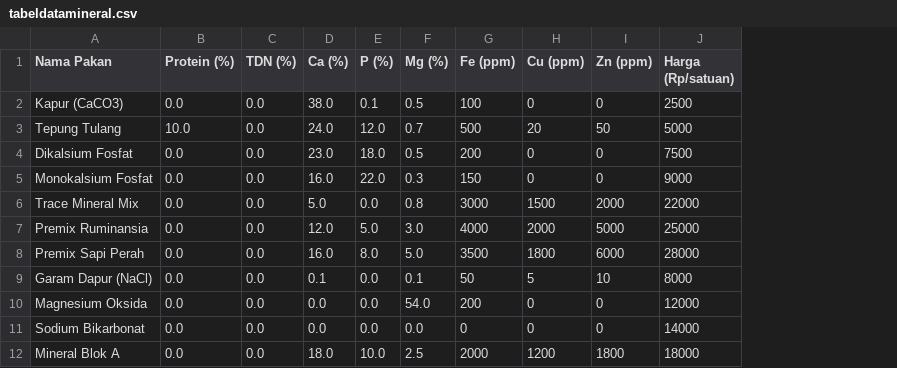
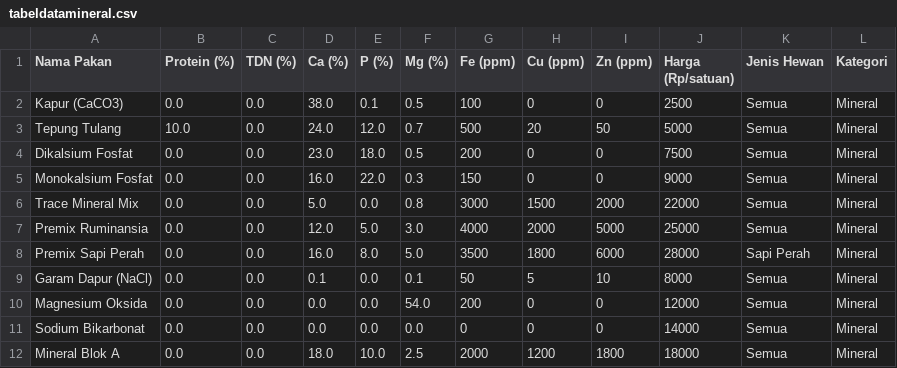
Before and after one commit to adiorany3/ransumruminansia, a CSV file: tabeldatamineral.csv, drawn as a sheet; only a part is shown; the diff names each change by its address in the sheet, - before the commit and + after, or states it on an @@ line.

```diff
--- a/tabeldatamineral.csv
+++ b/tabeldatamineral.csv
+column K (Jenis Hewan), rows 2-12: Semua | Semua | Semua | Semua | Semua | Semua | Sapi Perah | Semua | Semua | Semua | Semua
+column L (Kategori), rows 2-12: all Mineral
```
Also changed, not shown: 2 other files.
